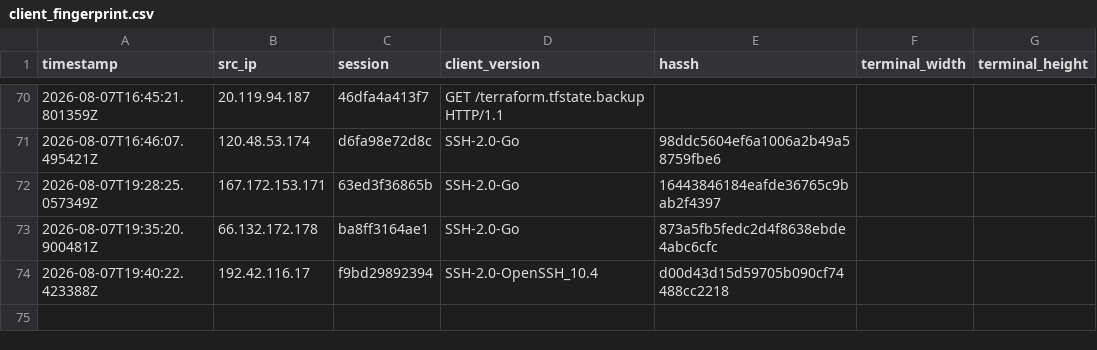
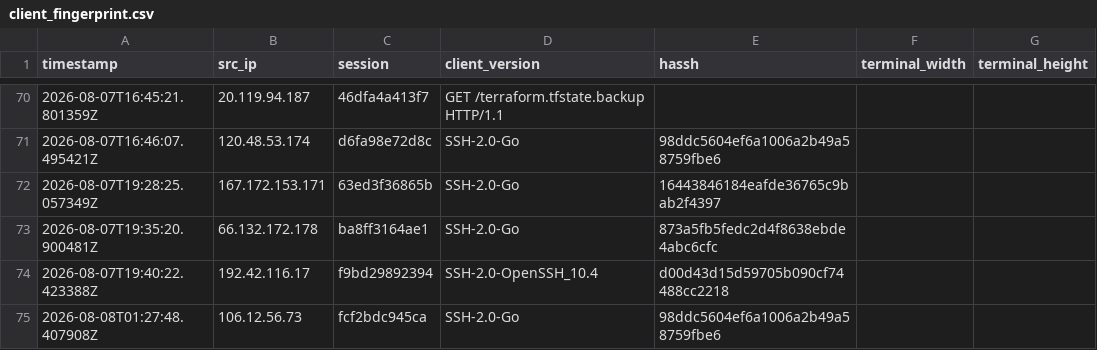
Before and after one commit to Prabhath-de/AWS_Honeypot, a CSV file: data/processed/client_fingerprint.csv, drawn as a sheet; only a part is shown, gaps mark what is left out.

```diff
--- a/data/processed/client_fingerprint.csv
+++ b/data/processed/client_fingerprint.csv
@@ -74 +74,2 @@ timestamp,src_ip,session,client_version,hassh,terminal_width,terminal_height
 2026-08-07T19:40:22.423388Z,192.42.116.17,f9bd29892394,SSH-2.0-OpenSSH_10.4,d00d43d15d59705b090cf74488cc2218,,
+2026-08-08T01:27:48.407908Z,106.12.56.73,fcf2bdc945ca,SSH-2.0-Go,98ddc5604ef6a1006a2b49a58759fbe6,,
```
Also changed, not shown: data/processed/file_uploads.csv, data/processed/geoip_asn.csv, 7 other files.
